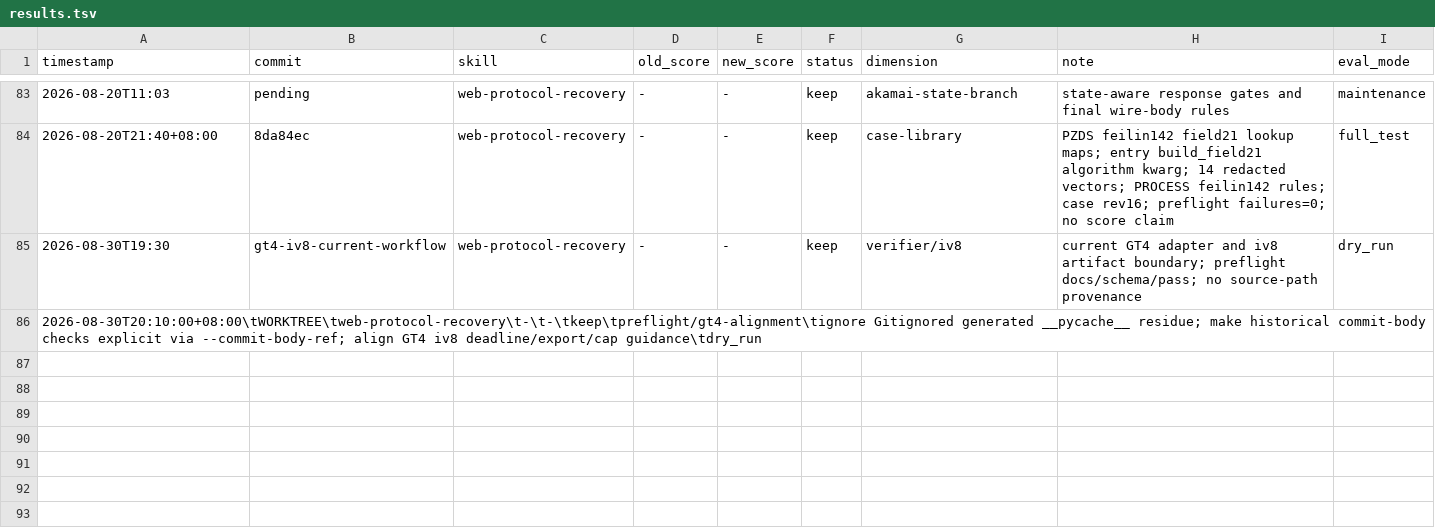
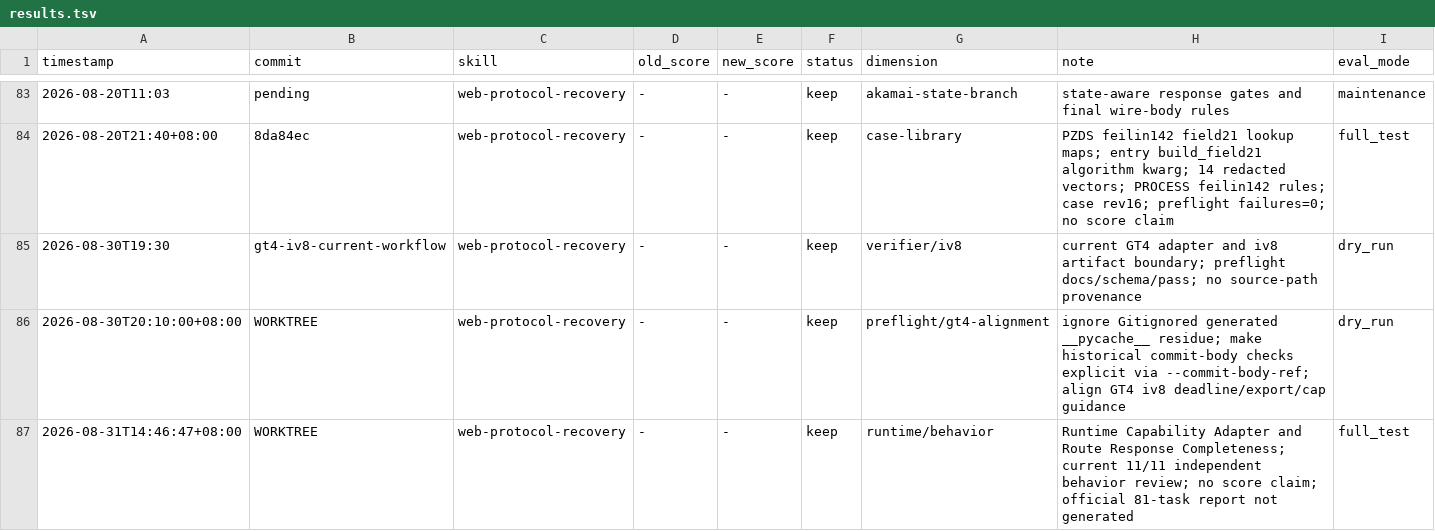
Before and after one commit to tuling-python-poppies/web-reverse-engineering-skills, a TSV file: skills/darwin-skill/results.tsv, drawn as a sheet; only a part is shown, gaps mark what is left out.

```diff
--- a/skills/darwin-skill/results.tsv
+++ b/skills/darwin-skill/results.tsv
@@ -85,2 +85,3 @@ timestamp	commit	skill	old_score	new_score	status	dimension	note	eval_mode
 2026-08-30T19:30	gt4-iv8-current-workflow	web-protocol-recovery	-	-	keep	verifier/iv8	current GT4 adapter and iv8 artifact boundary; preflight docs/schema/pass; no source-path provenance	dry_run
-2026-08-30T20:10:00+08:00\tWORKTREE\tweb-protocol-recovery\t-\t-\tkeep\tpreflight/gt4-alignment\tignore Gitignored generated __pycache__ residue; make historical commit-body checks explicit via --commit-body-ref; align GT4 iv8 deadline/export/cap guidance\tdry_run
+2026-08-30T20:10:00+08:00	WORKTREE	web-protocol-recovery	-	-	keep	preflight/gt4-alignment	ignore Gitignored generated __pycache__ residue; make historical commit-body checks explicit via --commit-body-ref; align GT4 iv8 deadline/export/cap guidance	dry_run
+2026-08-31T14:46:47+08:00	WORKTREE	web-protocol-recovery	-	-	keep	runtime/behavior	Runtime Capability Adapter and Route Response Completeness; current 11/11 independent behavior review; no score claim; official 81-task report not generated	full_test
```
Also changed, not shown: 1 other file.
